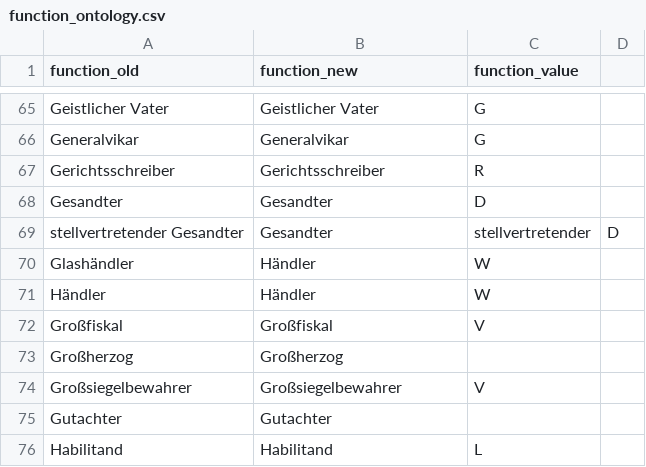
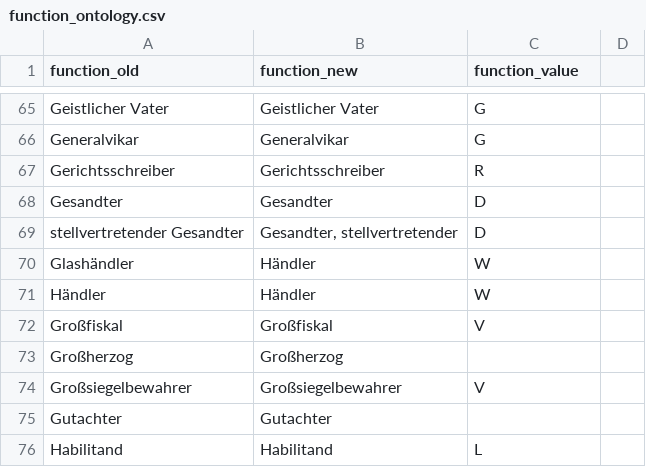
Before and after one commit to ieg-dhr/DigiKAR, a CSV file: OntologyFiles/function_ontology.csv, drawn as a sheet; only a part is shown, gaps mark what is left out.

Commit message:
Update function_ontology.csv

```diff
--- a/OntologyFiles/function_ontology.csv
+++ b/OntologyFiles/function_ontology.csv
@@ -68,3 +68,3 @@ Gerichtsschreiber,Gerichtsschreiber,R
 Gesandter,Gesandter,D
-"stellvertretender Gesandter",Gesandter, stellvertretender,D
+"stellvertretender Gesandter","Gesandter, stellvertretender",D
 Glashändler,Händler,W
```
